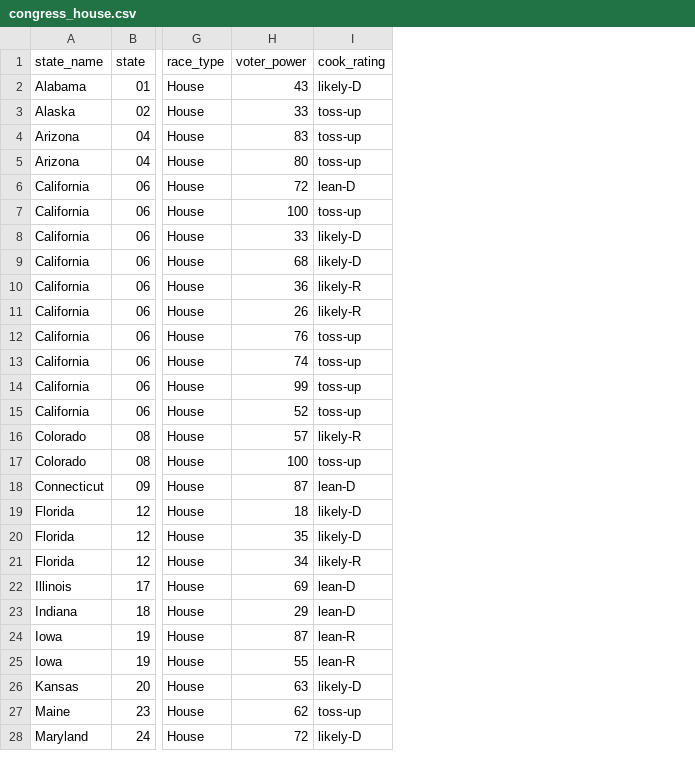
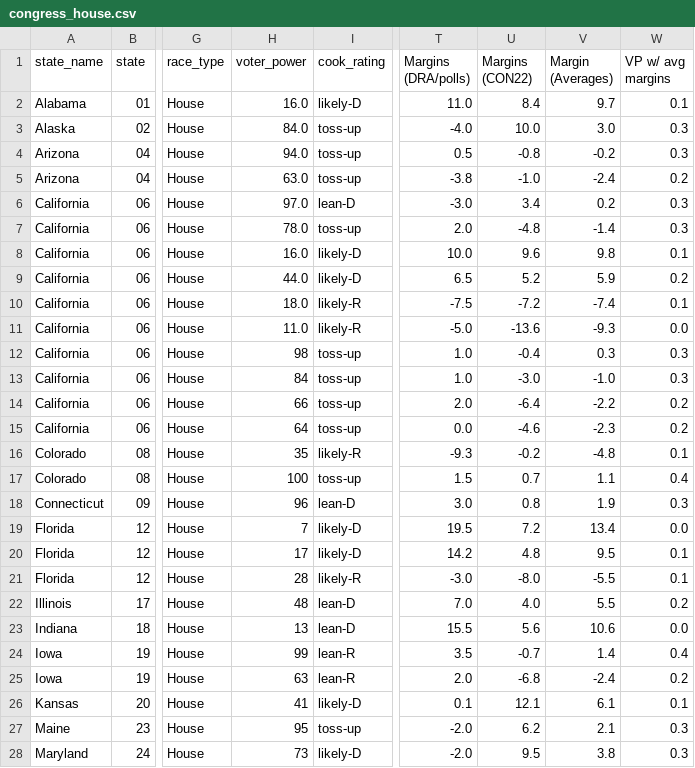
Before and after one commit to PJSuoc/Maximizer-App, a CSV file: server/static/data/csv_imports/congress_house.csv, drawn as a sheet; only a part is shown, gaps mark what is left out; the diff covers the shown part only; the diff names each change by its address in the sheet, - before the commit and + after, or states it on an @@ line.

```diff
--- a/server/static/data/csv_imports/congress_house.csv
+++ b/server/static/data/csv_imports/congress_house.csv
+column T (Margins (DRA/polls)), rows 2-28: 11.0 | -4.0 | 0.5 | -3.8 | -3.0 | 2.0 | 10.0 | 6.5 | -7.5 | -5.0 | 1.0 | 1.0 | 2.0 | 0.0 | -9.3 | 1.5 | 3.0 | 19.5 | 14.2 | -3.0 | 7.0 | 15.5 | 3.5 | 2.0 | 0.1 | -2.0 | -2.0
+column U (Margins (CON22)), rows 2-28: 8.4 | 10.0 | -0.8 | -1.0 | 3.4 | -4.8 | 9.6 | 5.2 | -7.2 | -13.6 | -0.4 | -3.0 | -6.4 | -4.6 | -0.2 | 0.7 | 0.8 | 7.2 | 4.8 | -8.0 | 4.0 | 5.6 | -0.7 | -6.8 | 12.1 | 6.2 | 9.5
+column V (Margin (Averages)), rows 2-28: 9.7 | 3.0 | -0.2 | -2.4 | 0.2 | -1.4 | 9.8 | 5.9 | -7.4 | -9.3 | 0.3 | -1.0 | -2.2 | -2.3 | -4.8 | 1.1 | 1.9 | 13.4 | 9.5 | -5.5 | 5.5 | 10.6 | 1.4 | -2.4 | 6.1 | 2.1 | 3.8
+column W (VP w/ avg margins), rows 2-28: 0.1 | 0.3 | 0.3 | 0.2 | 0.3 | 0.3 | 0.1 | 0.2 | 0.1 | 0.0 | 0.3 | 0.3 | 0.2 | 0.2 | 0.1 | 0.4 | 0.3 | 0.0 | 0.1 | 0.1 | 0.2 | 0.0 | 0.4 | 0.2 | 0.1 | 0.3 | 0.3
-H2 (voter_power): 43
+H2 (voter_power): 16.0
-H3 (voter_power): 33
+H3 (voter_power): 84.0
-H4 (voter_power): 83
+H4 (voter_power): 94.0
-H5 (voter_power): 80
+H5 (voter_power): 63.0
-H6 (voter_power): 72
+H6 (voter_power): 97.0
-H7 (voter_power): 100
+H7 (voter_power): 78.0
-H8 (voter_power): 33
+H8 (voter_power): 16.0
-H9 (voter_power): 68
+H9 (voter_power): 44.0
-H10 (voter_power): 36
+H10 (voter_power): 18.0
-H11 (voter_power): 26
+H11 (voter_power): 11.0
-H12 (voter_power): 76
+H12 (voter_power): 98
-H13 (voter_power): 74
+H13 (voter_power): 84
-H14 (voter_power): 99
+H14 (voter_power): 66
-H15 (voter_power): 52
+H15 (voter_power): 64
-H16 (voter_power): 57
+H16 (voter_power): 35
-H18 (voter_power): 87
+H18 (voter_power): 96
-H19 (voter_power): 18
+H19 (voter_power): 7
-H20 (voter_power): 35
+H20 (voter_power): 17
-H21 (voter_power): 34
+H21 (voter_power): 28
-H22 (voter_power): 69
+H22 (voter_power): 48
-H23 (voter_power): 29
+H23 (voter_power): 13
-H24 (voter_power): 87
+H24 (voter_power): 99
-H25 (voter_power): 55
+H25 (voter_power): 63
-H26 (voter_power): 63
+H26 (voter_power): 41
-H27 (voter_power): 62
+H27 (voter_power): 95
-H28 (voter_power): 72
+H28 (voter_power): 73
```
Also changed, not shown: 3 added rows and 42 edited cells elsewhere in this file, server/static/data/calculated_files/csvs/governor.csv, server/static/data/csv_imports/president.csv, 20 other files.
